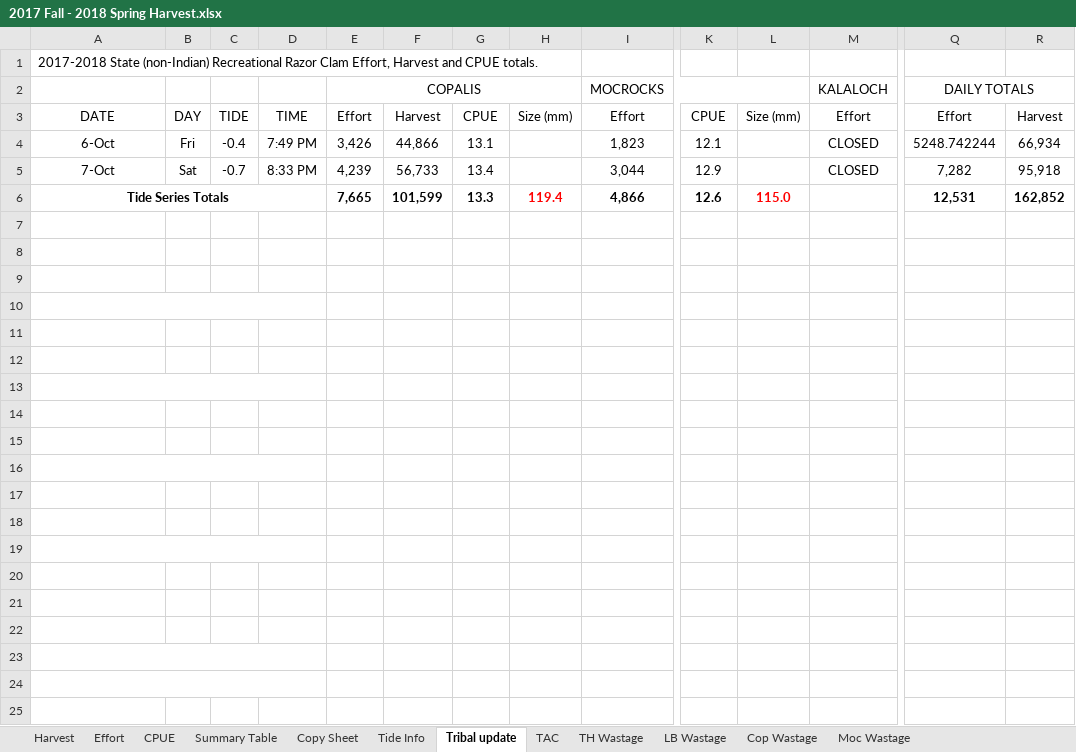
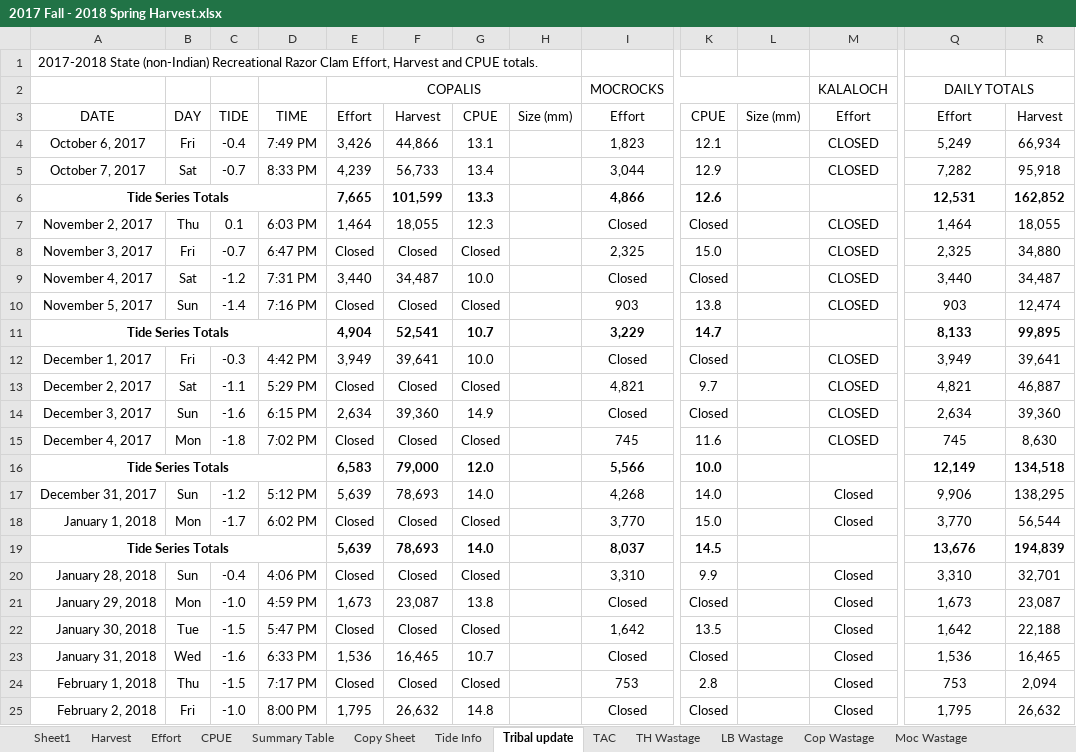
Before and after one commit to mattgeorgephd/razor-clam-harvest-monitoring, an Excel workbook: 02_data/harvest_inseason_records/2017 Fall - 2018 Spring Harvest.xlsx, sheet Tribal update, drawn as a sheet; only a part is shown, gaps mark what is left out; values as stored, in another font and other column widths than the file's, no borders; 1 other sheet too large or unreadable and not compared; removed rows and columns are numbered as before the commit, all else as after; rows hold the shown columns only; the diff covers the shown part only; the diff names each change by its address in the sheet, - before the commit and + after, or states it on an @@ line.

```diff
--- a/02_data/harvest_inseason_records/2017 Fall - 2018 Spring Harvest.xlsx (sheet Tribal update)
+++ b/02_data/harvest_inseason_records/2017 Fall - 2018 Spring Harvest.xlsx (sheet Tribal update)
+sheet tab: Sheet1
-A4: 6-Oct
+A4: October 6, 2017
-Q4: 5248.742244
+Q4: 5,249
-A5: 7-Oct
+A5: October 7, 2017
-H6: 119.4
+H6: (empty)
-L6: 115.0
+L6: (empty)
-row 7: (empty)
+row 7: November 2, 2017 | Thu | 0.1 | 6:03 PM | 1,464 | 18,055 | 12.3 |  | Closed | Closed |  | CLOSED | 1,464 | 18,055
-row 8: (empty)
+row 8: November 3, 2017 | Fri | -0.7 | 6:47 PM | Closed | Closed | Closed |  | 2,325 | 15.0 |  | CLOSED | 2,325 | 34,880
-row 9: (empty)
+row 9: November 4, 2017 | Sat | -1.2 | 7:31 PM | 3,440 | 34,487 | 10.0 |  | Closed | Closed |  | CLOSED | 3,440 | 34,487
-row 10: (empty)
+row 10: November 5, 2017 | Sun | -1.4 | 7:16 PM | Closed | Closed | Closed |  | 903 | 13.8 |  | CLOSED | 903 | 12,474
-A10:D10 merged
-row 11: (empty)
+row 11: Tide Series Totals |  |  |  | 4,904 | 52,541 | 10.7 |  | 3,229 | 14.7 |  |  | 8,133 | 99,895
+A11:D11 merged
-row 12: (empty)
+row 12: December 1, 2017 | Fri | -0.3 | 4:42 PM | 3,949 | 39,641 | 10.0 |  | Closed | Closed |  | CLOSED | 3,949 | 39,641
-row 13: (empty)
+row 13: December 2, 2017 | Sat | -1.1 | 5:29 PM | Closed | Closed | Closed |  | 4,821 | 9.7 |  | CLOSED | 4,821 | 46,887
-A13:D13 merged
-row 14: (empty)
+row 14: December 3, 2017 | Sun | -1.6 | 6:15 PM | 2,634 | 39,360 | 14.9 |  | Closed | Closed |  | CLOSED | 2,634 | 39,360
-row 15: (empty)
+row 15: December 4, 2017 | Mon | -1.8 | 7:02 PM | Closed | Closed | Closed |  | 745 | 11.6 |  | CLOSED | 745 | 8,630
-row 16: (empty)
+row 16: Tide Series Totals |  |  |  | 6,583 | 79,000 | 12.0 |  | 5,566 | 10.0 |  |  | 12,149 | 134,518
-row 17: (empty)
+row 17: December 31, 2017 | Sun | -1.2 | 5:12 PM | 5,639 | 78,693 | 14.0 |  | 4,268 | 14.0 |  | Closed | 9,906 | 138,295
-row 18: (empty)
+row 18: January 1, 2018 | Mon | -1.7 | 6:02 PM | Closed | Closed | Closed |  | 3,770 | 15.0 |  | Closed | 3,770 | 56,544
-row 19: (empty)
+row 19: Tide Series Totals |  |  |  | 5,639 | 78,693 | 14.0 |  | 8,037 | 14.5 |  |  | 13,676 | 194,839
-row 20: (empty)
+row 20: January 28, 2018 | Sun | -0.4 | 4:06 PM | Closed | Closed | Closed |  | 3,310 | 9.9 |  | Closed | 3,310 | 32,701
-row 21: (empty)
+row 21: January 29, 2018 | Mon | -1.0 | 4:59 PM | 1,673 | 23,087 | 13.8 |  | Closed | Closed |  | Closed | 1,673 | 23,087
-row 22: (empty)
+row 22: January 30, 2018 | Tue | -1.5 | 5:47 PM | Closed | Closed | Closed |  | 1,642 | 13.5 |  | Closed | 1,642 | 22,188
-row 23: (empty)
+row 23: January 31, 2018 | Wed | -1.6 | 6:33 PM | 1,536 | 16,465 | 10.7 |  | Closed | Closed |  | Closed | 1,536 | 16,465
-A23:D23 merged
-row 24: (empty)
+row 24: February 1, 2018 | Thu | -1.5 | 7:17 PM | Closed | Closed | Closed |  | 753 | 2.8 |  | Closed | 753 | 2,094
-A24:D24 merged
-row 25: (empty)
+row 25: February 2, 2018 | Fri | -1.0 | 8:00 PM | 1,795 | 26,632 | 14.8 |  | Closed | Closed |  | Closed | 1,795 | 26,632
```
Also changed, not shown: 4 added rows, 3 removed rows, 161 edited cells and merged cells elsewhere in this sheet, sheet Copy Sheet, sheet Harvest, sheet Effort, sheet CPUE, sheet Moc Wastage, sheet TH Wastage, 2 more sheets, formulas that keep their value, 02_data/RazorClam_CF_ExpansionTable_Lookup.xlsx, 2 other files.
